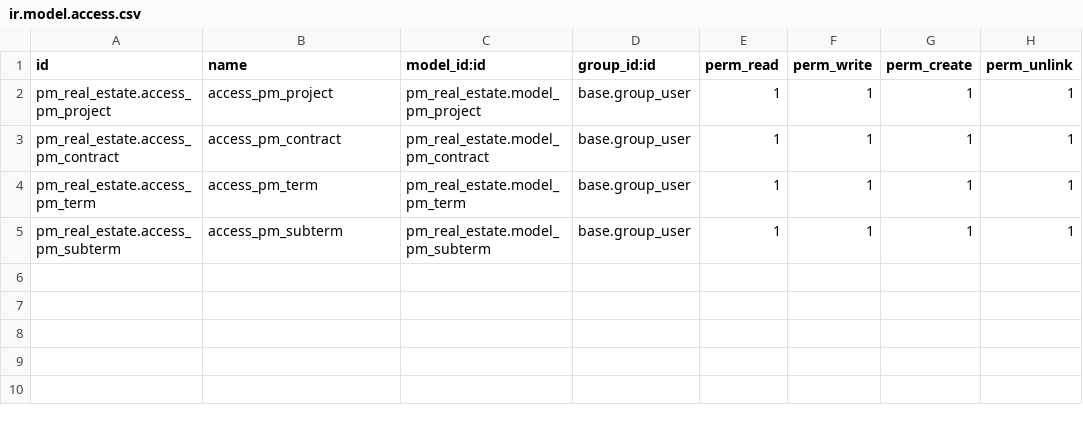
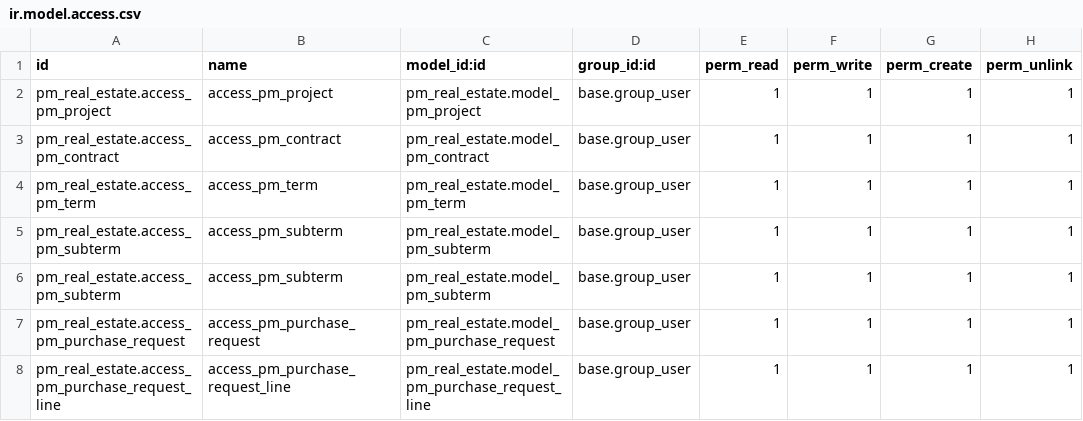
Before and after one commit to Ahmedhany587/Real-Estate-PM-ODOO, a CSV file: security/ir.model.access.csv, drawn as a sheet.

Commit message:
[Feature] Add the base for the purchase request model

```diff
--- a/security/ir.model.access.csv
+++ b/security/ir.model.access.csv
@@ -5 +5,4 @@ pm_real_estate.access_pm_term,access_pm_term,pm_real_estate.model_pm_term,base.g
 pm_real_estate.access_pm_subterm,access_pm_subterm,pm_real_estate.model_pm_subterm,base.group_user,1,1,1,1
+pm_real_estate.access_pm_subterm,access_pm_subterm,pm_real_estate.model_pm_subterm,base.group_user,1,1,1,1
+pm_real_estate.access_pm_purchase_request,access_pm_purchase_request,pm_real_estate.model_pm_purchase_request,base.group_user,1,1,1,1
+pm_real_estate.access_pm_purchase_request_line,access_pm_purchase_request_line,pm_real_estate.model_pm_purchase_request_line,base.group_user,1,1,1,1
```
Also changed, not shown: 5 other files.
